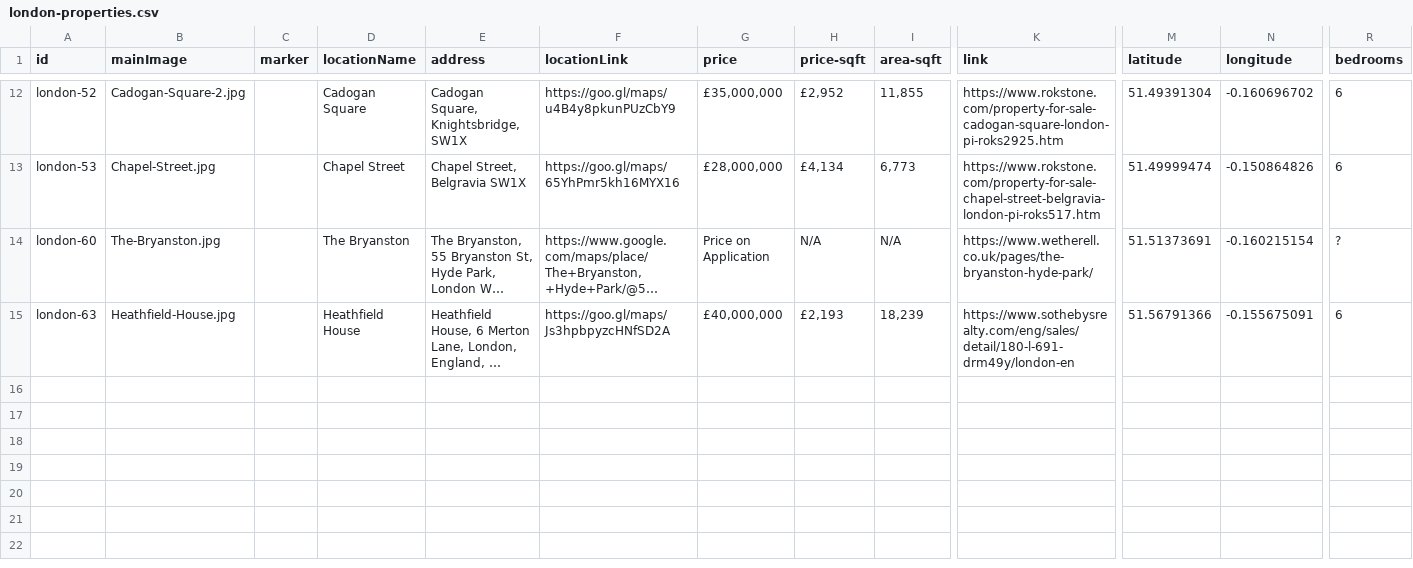
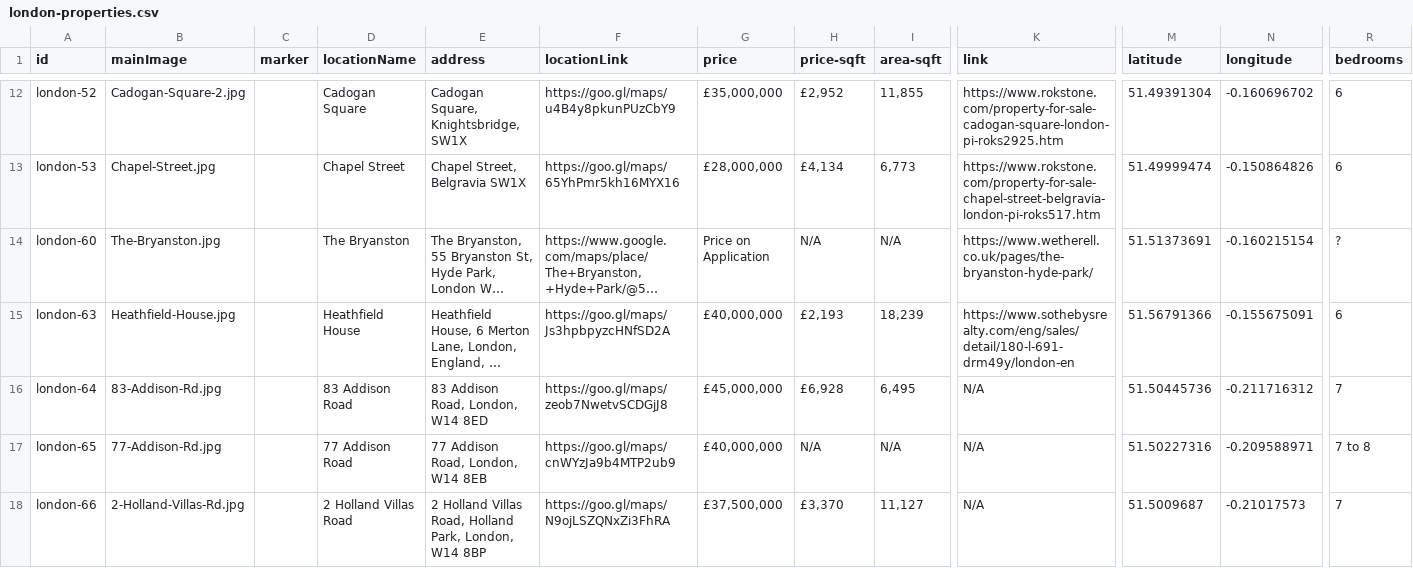
Before and after one commit to courtneysimonse/london-properties, a CSV file: london/london-properties.csv, drawn as a sheet; only a part is shown, gaps mark what is left out; long unchanged cells end in …; rows hold the shown columns only; the diff names each change by its address in the sheet, - before the commit and + after, or states it on an @@ line.

```diff
--- a/london/london-properties.csv
+++ b/london/london-properties.csv
+row 16: london-64 | 83-Addison-Rd.jpg |  | 83 Addison Road | 83 Addison Road, London, W14 8ED | https://goo.gl/maps/zeob7NwetvSCDGjJ8 | £45,000,000 | £6,928 | 6,495 | N/A | 51.50445736 | -0.211716312 | 7
+row 17: london-65 | 77-Addison-Rd.jpg |  | 77 Addison Road | 77 Addison Road, London, W14 8EB | https://goo.gl/maps/cnWYzJa9b4MTP2ub9 | £40,000,000 | N/A | N/A | N/A | 51.50227316 | -0.209588971 | 7 to 8
+row 18: london-66 | 2-Holland-Villas-Rd.jpg |  | 2 Holland Villas Road | 2 Holland Villas Road, Holland Park, London, W14 8BP | https://goo.gl/maps/N9ojLSZQNxZi3FhRA | £37,500,000 | £3,370 | 11,127 | N/A | 51.5009687 | -0.21017573 | 7
```
Also changed, not shown: 4 other files.
